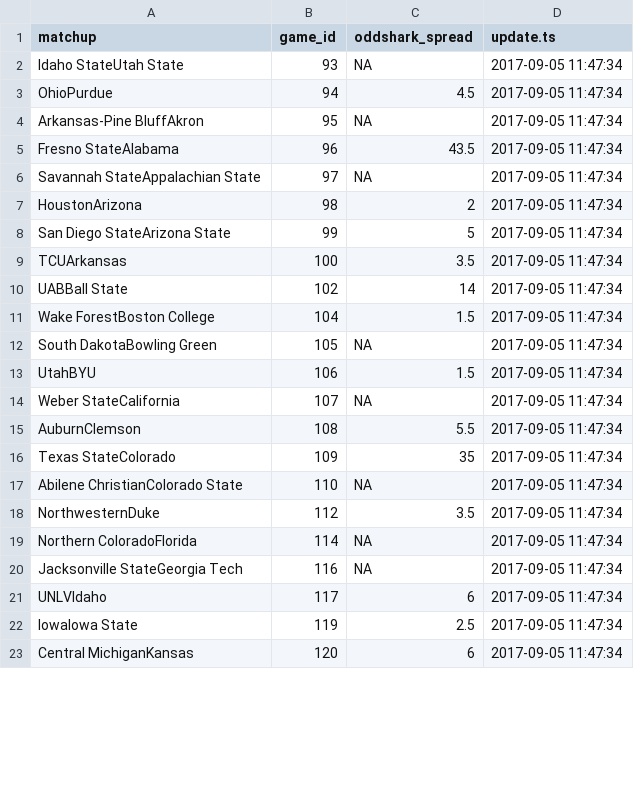
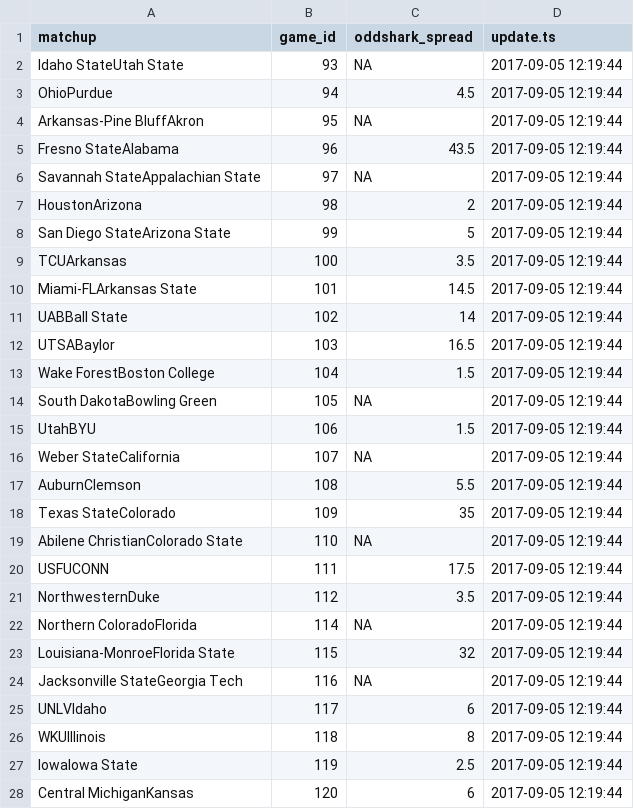
Before and after one commit to timhealz/SIF_scrape, a CSV file: output/2017-09-05/oddshark.csv, drawn as a sheet; only a part is shown; the diff covers the shown part only.

```diff
--- a/output/2017-09-05/oddshark.csv
+++ b/output/2017-09-05/oddshark.csv
@@ -1,23 +1,28 @@
 "matchup","game_id","oddshark_spread","update.ts"
-"Idaho StateUtah State",93,NA,2017-09-05 11:47:34
-"OhioPurdue",94,4.5,2017-09-05 11:47:34
-"Arkansas-Pine BluffAkron",95,NA,2017-09-05 11:47:34
-"Fresno StateAlabama",96,43.5,2017-09-05 11:47:34
-"Savannah StateAppalachian State",97,NA,2017-09-05 11:47:34
-"HoustonArizona",98,2,2017-09-05 11:47:34
-"San Diego StateArizona State",99,5,2017-09-05 11:47:34
-"TCUArkansas",100,3.5,2017-09-05 11:47:34
-"UABBall State",102,14,2017-09-05 11:47:34
-"Wake ForestBoston College",104,1.5,2017-09-05 11:47:34
-"South DakotaBowling Green",105,NA,2017-09-05 11:47:34
-"UtahBYU",106,1.5,2017-09-05 11:47:34
-"Weber StateCalifornia",107,NA,2017-09-05 11:47:34
-"AuburnClemson",108,5.5,2017-09-05 11:47:34
-"Texas StateColorado",109,35,2017-09-05 11:47:34
-"Abilene ChristianColorado State",110,NA,2017-09-05 11:47:34
-"NorthwesternDuke",112,3.5,2017-09-05 11:47:34
-"Northern ColoradoFlorida",114,NA,2017-09-05 11:47:34
-"Jacksonville StateGeorgia Tech",116,NA,2017-09-05 11:47:34
-"UNLVIdaho",117,6,2017-09-05 11:47:34
-"IowaIowa State",119,2.5,2017-09-05 11:47:34
-"Central MichiganKansas",120,6,2017-09-05 11:47:34
+"Idaho StateUtah State",93,NA,2017-09-05 12:19:44
+"OhioPurdue",94,4.5,2017-09-05 12:19:44
+"Arkansas-Pine BluffAkron",95,NA,2017-09-05 12:19:44
+"Fresno StateAlabama",96,43.5,2017-09-05 12:19:44
+"Savannah StateAppalachian State",97,NA,2017-09-05 12:19:44
+"HoustonArizona",98,2,2017-09-05 12:19:44
+"San Diego StateArizona State",99,5,2017-09-05 12:19:44
+"TCUArkansas",100,3.5,2017-09-05 12:19:44
+"Miami-FLArkansas State",101,14.5,2017-09-05 12:19:44
+"UABBall State",102,14,2017-09-05 12:19:44
+"UTSABaylor",103,16.5,2017-09-05 12:19:44
+"Wake ForestBoston College",104,1.5,2017-09-05 12:19:44
+"South DakotaBowling Green",105,NA,2017-09-05 12:19:44
+"UtahBYU",106,1.5,2017-09-05 12:19:44
+"Weber StateCalifornia",107,NA,2017-09-05 12:19:44
+"AuburnClemson",108,5.5,2017-09-05 12:19:44
+"Texas StateColorado",109,35,2017-09-05 12:19:44
+"Abilene ChristianColorado State",110,NA,2017-09-05 12:19:44
+"USFUCONN",111,17.5,2017-09-05 12:19:44
+"NorthwesternDuke",112,3.5,2017-09-05 12:19:44
+"Northern ColoradoFlorida",114,NA,2017-09-05 12:19:44
+"Louisiana-MonroeFlorida State",115,32,2017-09-05 12:19:44
+"Jacksonville StateGeorgia Tech",116,NA,2017-09-05 12:19:44
+"UNLVIdaho",117,6,2017-09-05 12:19:44
+"WKUIllinois",118,8,2017-09-05 12:19:44
+"IowaIowa State",119,2.5,2017-09-05 12:19:44
+"Central MichiganKansas",120,6,2017-09-05 12:19:44
```
Also changed, not shown: 10 added rows, 15 removed rows and 39 edited cells elsewhere in this file, map.csv, output/2017-09-05/espn.csv, 4 other files.
